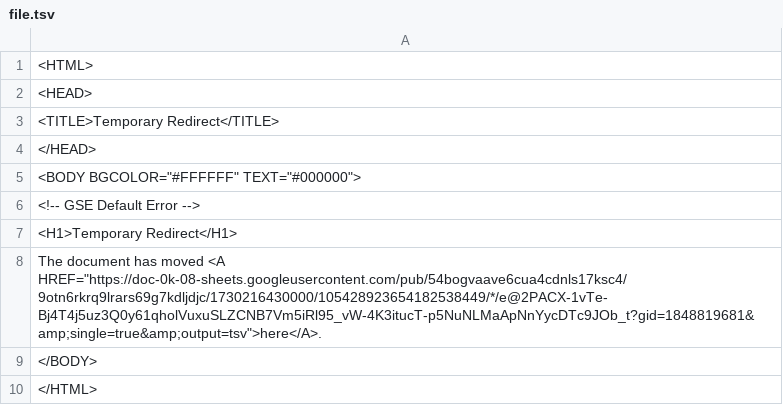
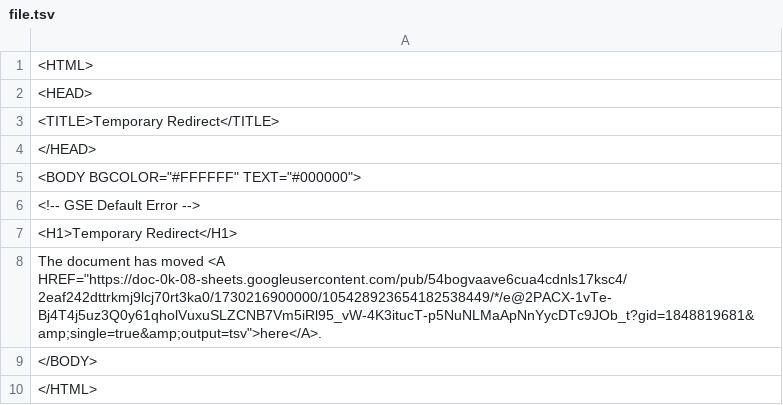
Before and after one commit to bostonshowcal/bostonshowcal, a TSV file: file.tsv, drawn as a sheet.

Commit message:
new date commit

```diff
--- a/file.tsv
+++ b/file.tsv
@@ -7,3 +7,3 @@
 <H1>Temporary Redirect</H1>
-The document has moved <A HREF="https://doc-0k-08-sheets.googleusercontent.com/pub/54bogvaave6cua4cdnls17ksc4/9otn6rkrq9lrars69g7kdljdjc/1730216430000/105428923654182538449/*/e@2PACX-1vTe-Bj4T4j5uz3Q0y61qholVuxuSLZCNB7Vm5iRl95_vW-4K3itucT-p5NuNLMaApNnYycDTc9JOb_t?gid=1848819681&amp;single=true&amp;output=tsv">here</A>.
+The document has moved <A HREF="https://doc-0k-08-sheets.googleusercontent.com/pub/54bogvaave6cua4cdnls17ksc4/2eaf242dttrkmj9lcj70rt3ka0/1730216900000/105428923654182538449/*/e@2PACX-1vTe-Bj4T4j5uz3Q0y61qholVuxuSLZCNB7Vm5iRl95_vW-4K3itucT-p5NuNLMaApNnYycDTc9JOb_t?gid=1848819681&amp;single=true&amp;output=tsv">here</A>.
 </BODY>
```
